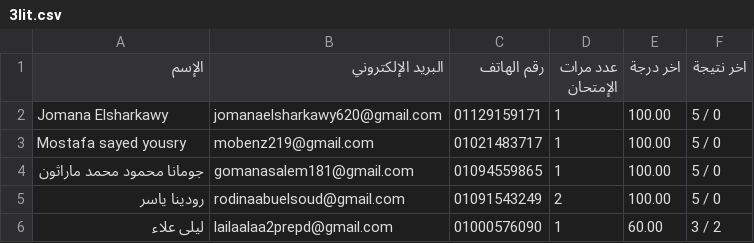
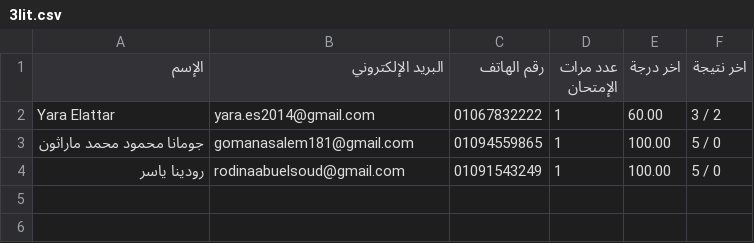
Before and after one commit to Harvovich/Marks-csv, a CSV file: 3lit.csv, drawn as a sheet.

```diff
--- a/3lit.csv
+++ b/3lit.csv
@@ -1,6 +1,4 @@
 "اﻹسم","البريد اﻹلكتروني","رقم الهاتف","عدد مرات الإمتحان","اخر درجة","اخر نتيجة"
-"Jomana Elsharkawy","jomanaelsharkawy620@gmail.com","01129159171","1","100.00","5 / 0"
-"Mostafa sayed yousry","mobenz219@gmail.com","01021483717","1","100.00","5 / 0"
+"Yara Elattar","yara.es2014@gmail.com","01067832222","1","60.00","3 / 2"
 "جومانا محمود محمد ماراثون","gomanasalem181@gmail.com","01094559865","1","100.00","5 / 0"
-"رودينا ياسر","rodinaabuelsoud@gmail.com","01091543249","2","100.00","5 / 0"
-"ليلى علاء","lailaalaa2prepd@gmail.com","01000576090","1","60.00","3 / 2"
+"رودينا ياسر","rodinaabuelsoud@gmail.com","01091543249","1","100.00","5 / 0"
```
